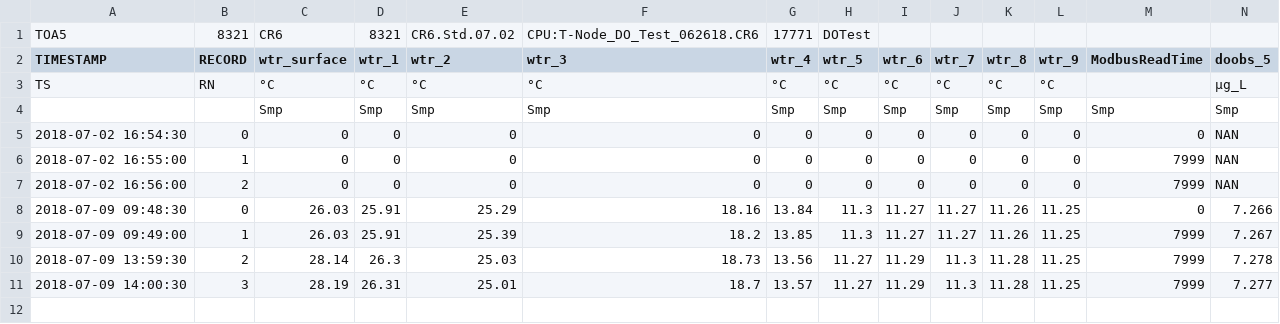
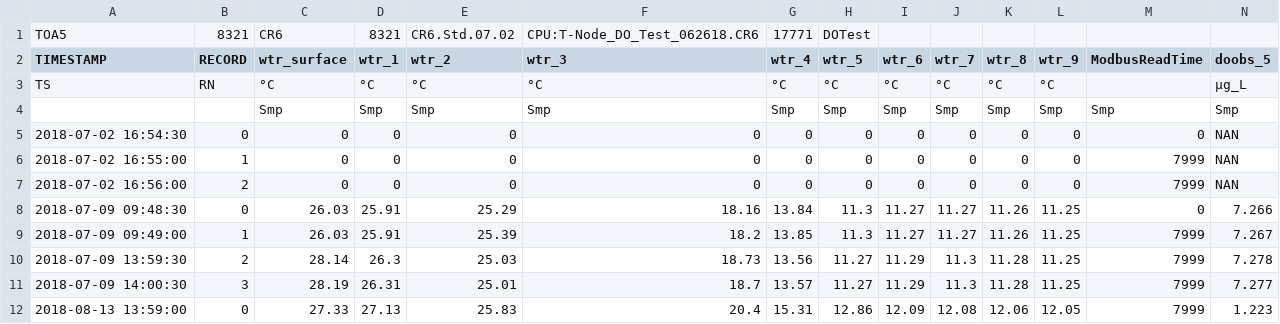
Before and after one commit to CareyLabVT/SCCData, a CSV file: RealTimeCatwalk.csv, drawn as a sheet; only a part is shown; rows hold the shown columns only; the diff names each change by its address in the sheet, - before the commit and + after, or states it on an @@ line.

```diff
--- a/RealTimeCatwalk.csv
+++ b/RealTimeCatwalk.csv
+row 12: 2018-08-13 13:59:00 | 0 | 27.33 | 27.13 | 25.83 | 20.4 | 15.31 | 12.86 | 12.09 | 12.08 | 12.06 | 12.05 | 7999 | 1.223
```
Also changed, not shown: 1 other file.
